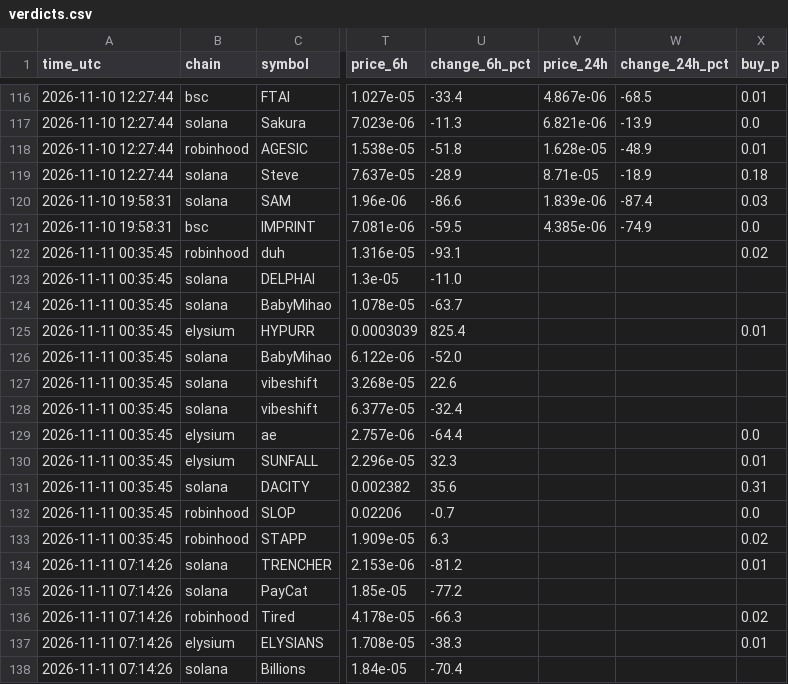
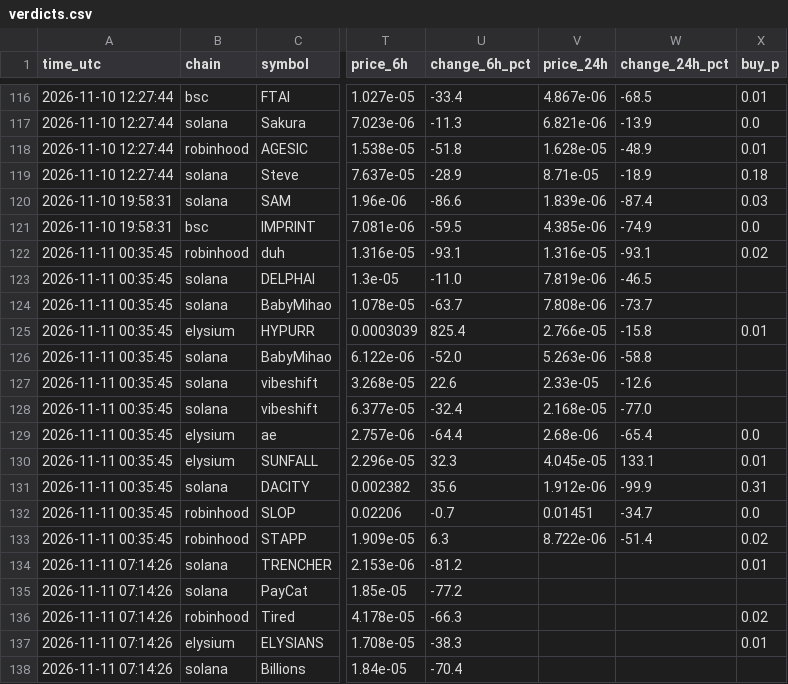
Before and after one commit to Milklosz/jev-test, a CSV file: verdicts.csv, drawn as a sheet; only a part is shown, gaps mark what is left out; the diff covers the shown part only; the diff names each change by its address in the sheet, - before the commit and + after, or states it on an @@ line.

```diff
--- a/verdicts.csv
+++ b/verdicts.csv
-V122 (price_24h): (empty)
+V122 (price_24h): 1.316e-05
-W122 (change_24h_pct): (empty)
+W122 (change_24h_pct): -93.1
-V123 (price_24h): (empty)
+V123 (price_24h): 7.819e-06
-W123 (change_24h_pct): (empty)
+W123 (change_24h_pct): -46.5
-V124 (price_24h): (empty)
+V124 (price_24h): 7.808e-06
-W124 (change_24h_pct): (empty)
+W124 (change_24h_pct): -73.7
-V125 (price_24h): (empty)
+V125 (price_24h): 2.766e-05
-W125 (change_24h_pct): (empty)
+W125 (change_24h_pct): -15.8
-V126 (price_24h): (empty)
+V126 (price_24h): 5.263e-06
-W126 (change_24h_pct): (empty)
+W126 (change_24h_pct): -58.8
-V127 (price_24h): (empty)
+V127 (price_24h): 2.33e-05
-W127 (change_24h_pct): (empty)
+W127 (change_24h_pct): -12.6
-V128 (price_24h): (empty)
+V128 (price_24h): 2.168e-05
-W128 (change_24h_pct): (empty)
+W128 (change_24h_pct): -77.0
-V129 (price_24h): (empty)
+V129 (price_24h): 2.68e-06
-W129 (change_24h_pct): (empty)
+W129 (change_24h_pct): -65.4
-V130 (price_24h): (empty)
+V130 (price_24h): 4.045e-05
-W130 (change_24h_pct): (empty)
+W130 (change_24h_pct): 133.1
-V131 (price_24h): (empty)
+V131 (price_24h): 1.912e-06
-W131 (change_24h_pct): (empty)
+W131 (change_24h_pct): -99.9
-V132 (price_24h): (empty)
+V132 (price_24h): 0.01451
-W132 (change_24h_pct): (empty)
+W132 (change_24h_pct): -34.7
-V133 (price_24h): (empty)
+V133 (price_24h): 8.722e-06
-W133 (change_24h_pct): (empty)
+W133 (change_24h_pct): -51.4
```
Also changed, not shown: 3 added rows and 12 edited cells elsewhere in this file, 1 other file.
